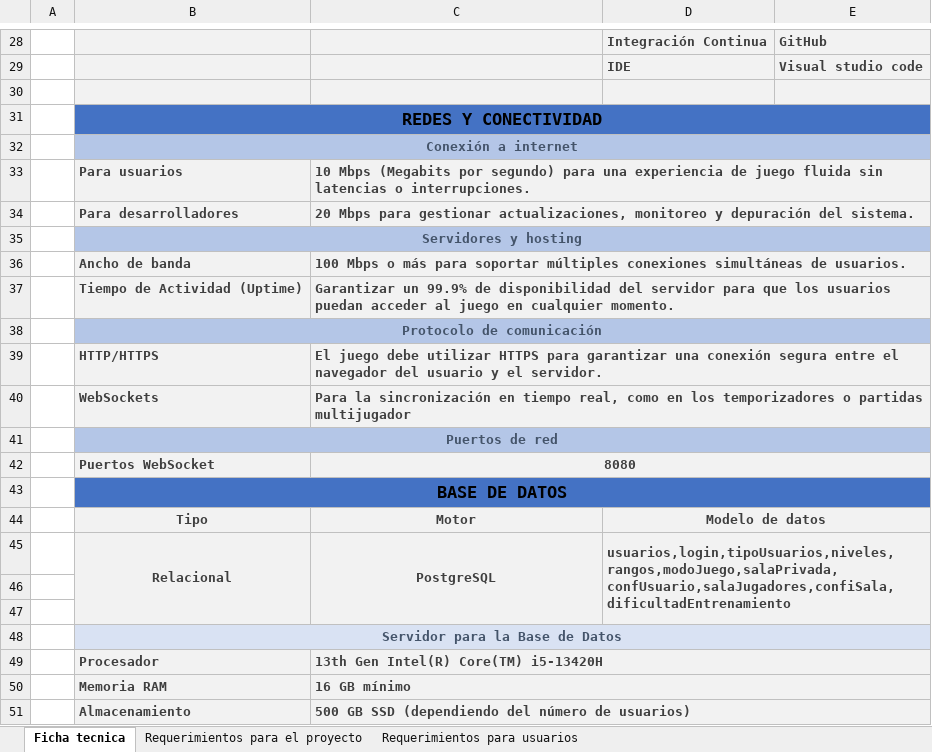
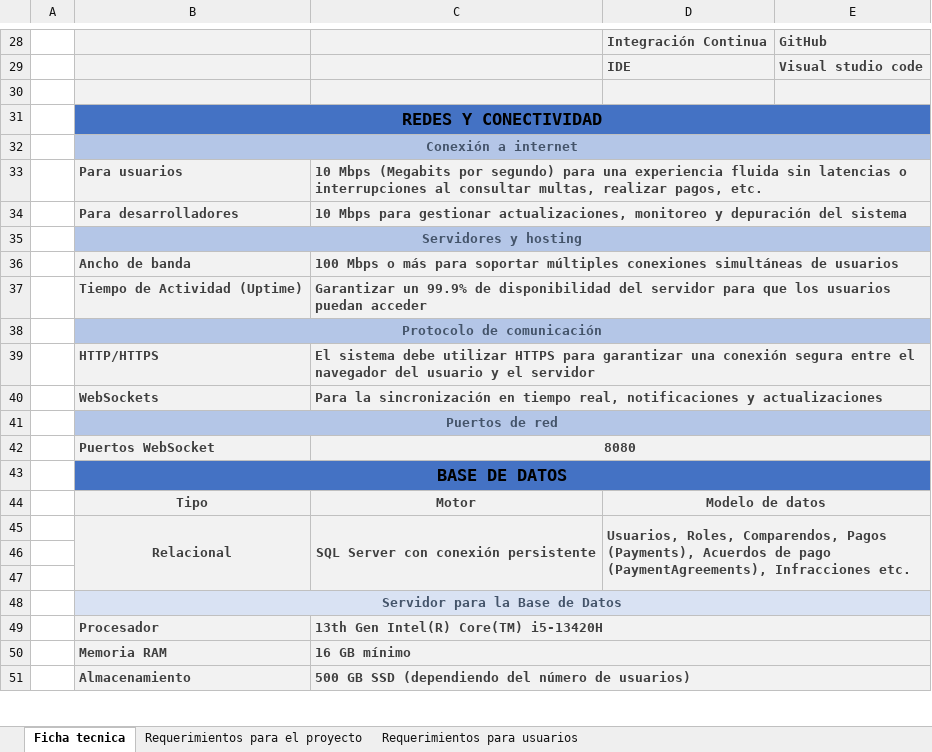
Before and after one commit to MultasPalermo/Palermo-docs, an Excel workbook: 11-costs/FICHA TECNICA ALCALDIAFETCH.xlsx, sheet Ficha tecnica, drawn as a sheet; only a part is shown, gaps mark what is left out; values as stored, in another font and other column widths than the file's, no borders; removed rows and columns are numbered as before the commit, all else as after; the diff covers the shown part only; the diff names each change by its address in the sheet, - before the commit and + after, or states it on an @@ line.

```diff
--- a/11-costs/FICHA TECNICA ALCALDIAFETCH.xlsx (sheet Ficha tecnica)
+++ b/11-costs/FICHA TECNICA ALCALDIAFETCH.xlsx (sheet Ficha tecnica)
-C33: …una experiencia de juego fluida sin latencias o interrupciones.
+C33: …una experiencia fluida sin latencias o interrupciones al consultar multas, realizar pagos, etc.
-C34: 20 Mbps para gestionar actualizaciones, monitoreo y depuración del sistema.
+C34: 10 Mbps para gestionar actualizaciones, monitoreo y depuración del sistema
-C36: …simultáneas de usuarios.
+C36: …simultáneas de usuarios
-C37: …puedan acceder al juego en cualquier momento.
+C37: …puedan acceder
-C39: El juego debe utilizar HTTPS para garantizar una conexión segura entre el navegador del usuario y el servidor.
+C39: El sistema debe utilizar HTTPS para garantizar una conexión segura entre el navegador del usuario y el servidor
-C40: …tiempo real, como en los temporizadores o partidas multijugador
+C40: …tiempo real, notificaciones y actualizaciones
-row 45:  | Relacional | PostgreSQL | usuarios,login,tipoUsuarios,niveles,rangos,modoJuego,salaPrivada,confUsuario,salaJugadores,confiSala,dificultadEntrenamiento
+row 45:  | Relacional | SQL Server con conexión persistente | Usuarios, Roles, Comparendos, Pagos (Payments), Acuerdos de pago (PaymentAgreements), Infracciones etc.
```
Also changed, not shown: 15 edited cells and cell formats elsewhere in this sheet, 3 other files.
